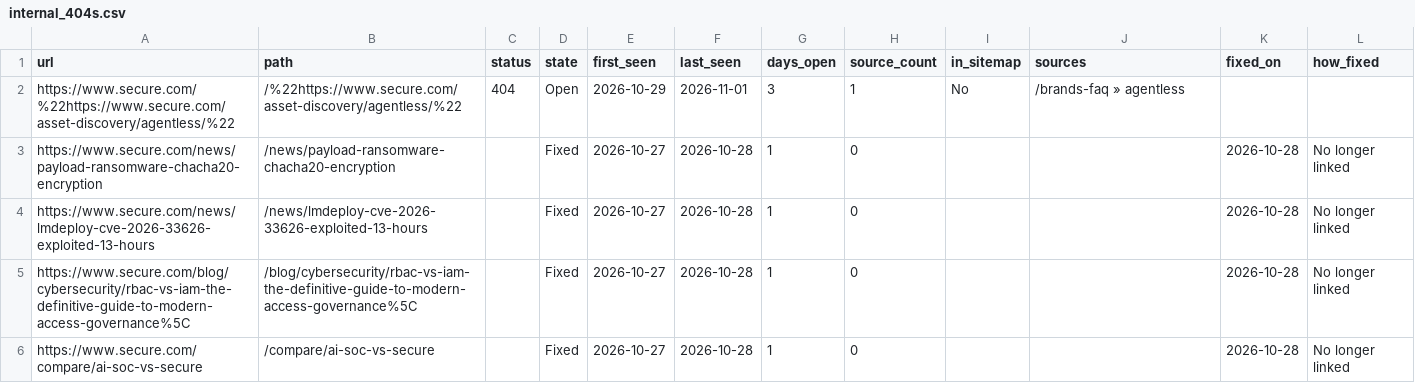
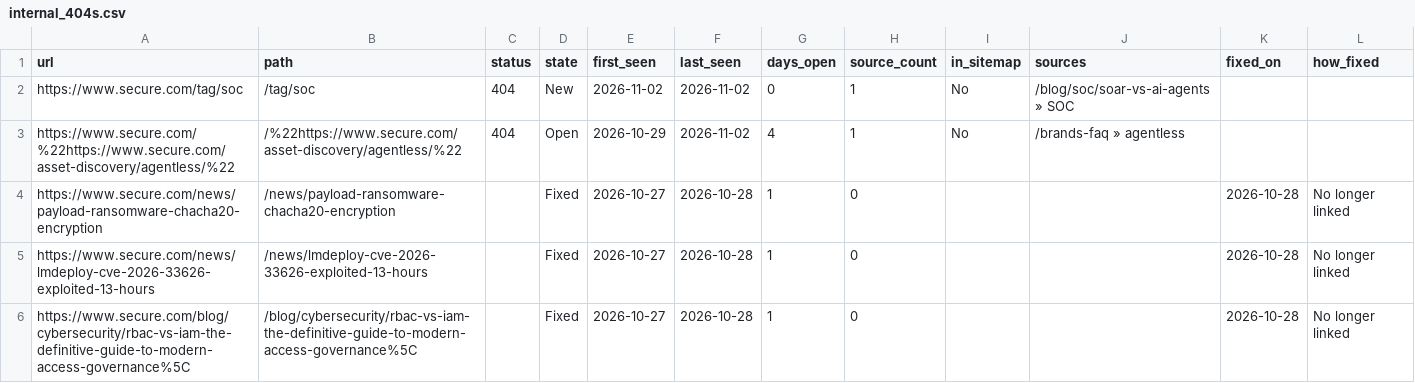
Before and after one commit to thatsocool-mate/secure-404-tracker, a CSV file: data/internal_404s.csv, drawn as a sheet; only a part is shown; the shorter side is filled out with more unchanged rows.

```diff
--- a/data/internal_404s.csv
+++ b/data/internal_404s.csv
@@ -1,3 +1,4 @@
 url,path,status,state,first_seen,last_seen,days_open,source_count,in_sitemap,sources,fixed_on,how_fixed
-https://www.secure.com/%22https://www.secure.com/asset-discovery/agentless/%22,/%22https://www.secure.com/asset-discovery/agentless/%22,404,Open,2026-10-29,2026-11-01,3,1,No,/brands-faq » agentless,,
+https://www.secure.com/tag/soc,/tag/soc,404,New,2026-11-02,2026-11-02,0,1,No,/blog/soc/soar-vs-ai-agents » SOC,,
+https://www.secure.com/%22https://www.secure.com/asset-discovery/agentless/%22,/%22https://www.secure.com/asset-discovery/agentless/%22,404,Open,2026-10-29,2026-11-02,4,1,No,/brands-faq » agentless,,
 https://www.secure.com/news/payload-ransomware-chacha20-encryption,/news/payload-ransomware-chacha20-encryption,,Fixed,2026-10-27,2026-10-28,1,0,,,2026-10-28,No longer linked
```
Also changed, not shown: data/internal_404_runs.csv, 2 other files.
